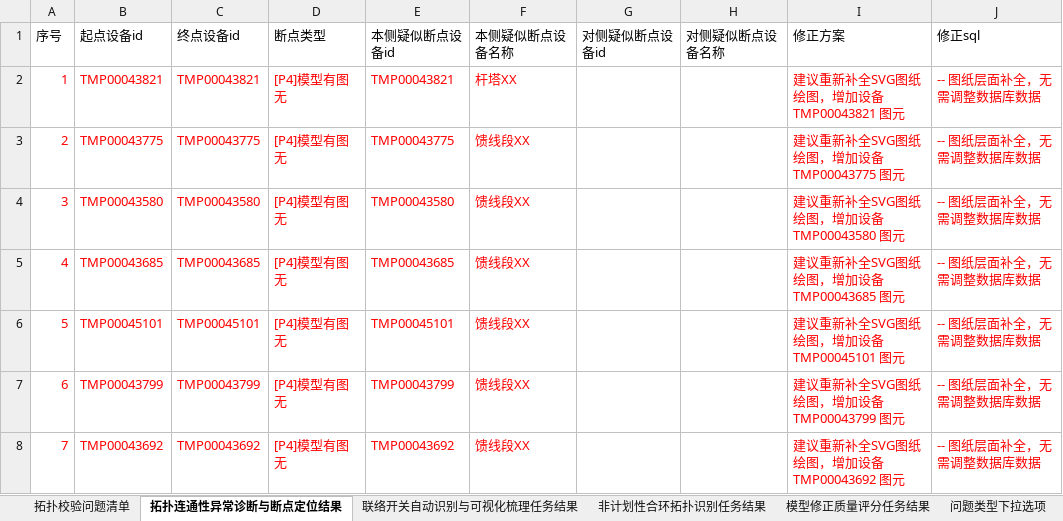
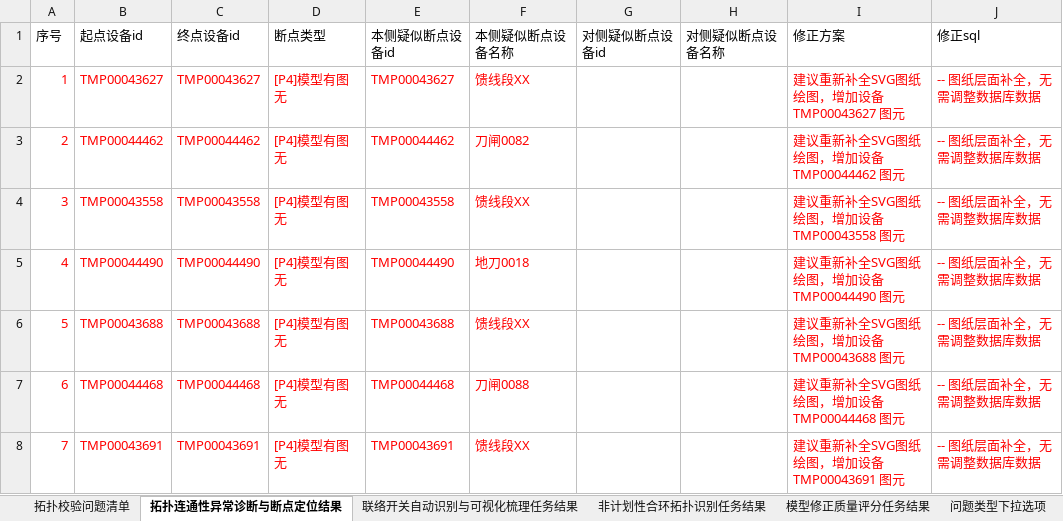
Before and after one commit to Viria-ui/power_topology_verify, an Excel workbook: output/dev_compare/LINE215_拓扑校验缺陷报告.xlsx, sheet 拓扑连通性异常诊断与断点定位结果, drawn as a sheet; only a part is shown; values as stored, in another font and other column widths than the file's, no borders; the diff covers the shown part only; the diff names each change by its address in the sheet, - before the commit and + after, or states it on an @@ line.

```diff
--- a/output/dev_compare/LINE215_拓扑校验缺陷报告.xlsx (sheet 拓扑连通性异常诊断与断点定位结果)
+++ b/output/dev_compare/LINE215_拓扑校验缺陷报告.xlsx (sheet 拓扑连通性异常诊断与断点定位结果)
-B2 (起点设备id): TMP00043821
+B2 (起点设备id): TMP00043627
-C2 (终点设备id): TMP00043821
+C2 (终点设备id): TMP00043627
-E2 (本侧疑似断点设备id): TMP00043821
+E2 (本侧疑似断点设备id): TMP00043627
-F2 (本侧疑似断点设备名称): 杆塔XX
+F2 (本侧疑似断点设备名称): 馈线段XX
-I2 (修正方案): 建议重新补全SVG图纸绘图，增加设备 TMP00043821 图元
+I2 (修正方案): 建议重新补全SVG图纸绘图，增加设备 TMP00043627 图元
-B3 (起点设备id): TMP00043775
+B3 (起点设备id): TMP00044462
-C3 (终点设备id): TMP00043775
+C3 (终点设备id): TMP00044462
-E3 (本侧疑似断点设备id): TMP00043775
+E3 (本侧疑似断点设备id): TMP00044462
-F3 (本侧疑似断点设备名称): 馈线段XX
+F3 (本侧疑似断点设备名称): 刀闸0082
-I3 (修正方案): 建议重新补全SVG图纸绘图，增加设备 TMP00043775 图元
+I3 (修正方案): 建议重新补全SVG图纸绘图，增加设备 TMP00044462 图元
-B4 (起点设备id): TMP00043580
+B4 (起点设备id): TMP00043558
-C4 (终点设备id): TMP00043580
+C4 (终点设备id): TMP00043558
-E4 (本侧疑似断点设备id): TMP00043580
+E4 (本侧疑似断点设备id): TMP00043558
-I4 (修正方案): 建议重新补全SVG图纸绘图，增加设备 TMP00043580 图元
+I4 (修正方案): 建议重新补全SVG图纸绘图，增加设备 TMP00043558 图元
-B5 (起点设备id): TMP00043685
+B5 (起点设备id): TMP00044490
-C5 (终点设备id): TMP00043685
+C5 (终点设备id): TMP00044490
-E5 (本侧疑似断点设备id): TMP00043685
+E5 (本侧疑似断点设备id): TMP00044490
-F5 (本侧疑似断点设备名称): 馈线段XX
+F5 (本侧疑似断点设备名称): 地刀0018
-I5 (修正方案): 建议重新补全SVG图纸绘图，增加设备 TMP00043685 图元
+I5 (修正方案): 建议重新补全SVG图纸绘图，增加设备 TMP00044490 图元
-B6 (起点设备id): TMP00045101
+B6 (起点设备id): TMP00043688
-C6 (终点设备id): TMP00045101
+C6 (终点设备id): TMP00043688
-E6 (本侧疑似断点设备id): TMP00045101
+E6 (本侧疑似断点设备id): TMP00043688
-I6 (修正方案): 建议重新补全SVG图纸绘图，增加设备 TMP00045101 图元
+I6 (修正方案): 建议重新补全SVG图纸绘图，增加设备 TMP00043688 图元
-B7 (起点设备id): TMP00043799
+B7 (起点设备id): TMP00044468
-C7 (终点设备id): TMP00043799
+C7 (终点设备id): TMP00044468
-E7 (本侧疑似断点设备id): TMP00043799
+E7 (本侧疑似断点设备id): TMP00044468
-F7 (本侧疑似断点设备名称): 馈线段XX
+F7 (本侧疑似断点设备名称): 刀闸0088
-I7 (修正方案): 建议重新补全SVG图纸绘图，增加设备 TMP00043799 图元
+I7 (修正方案): 建议重新补全SVG图纸绘图，增加设备 TMP00044468 图元
-B8 (起点设备id): TMP00043692
+B8 (起点设备id): TMP00043691
-C8 (终点设备id): TMP00043692
+C8 (终点设备id): TMP00043691
-E8 (本侧疑似断点设备id): TMP00043692
+E8 (本侧疑似断点设备id): TMP00043691
-I8 (修正方案): 建议重新补全SVG图纸绘图，增加设备 TMP00043692 图元
+I8 (修正方案): 建议重新补全SVG图纸绘图，增加设备 TMP00043691 图元
```
Also changed, not shown: 1602 edited cells elsewhere in this sheet, sheet 拓扑校验问题清单, output/dev_compare/LINE216_拓扑校验缺陷报告.xlsx, 12 other files.
